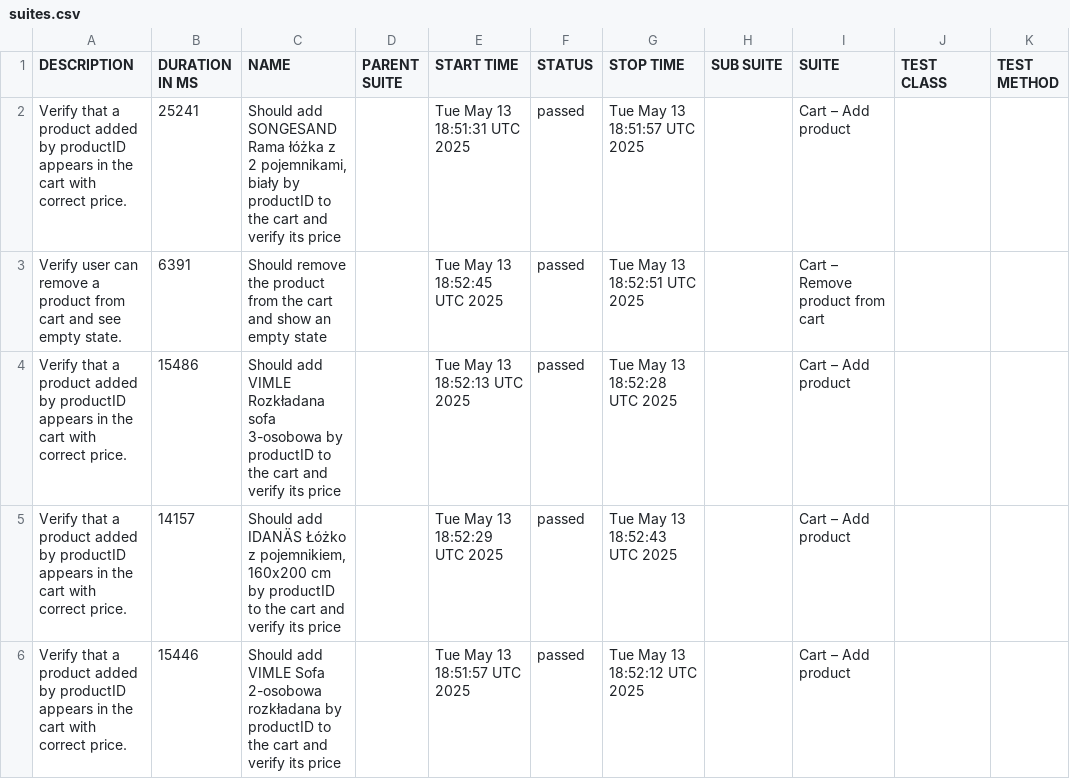
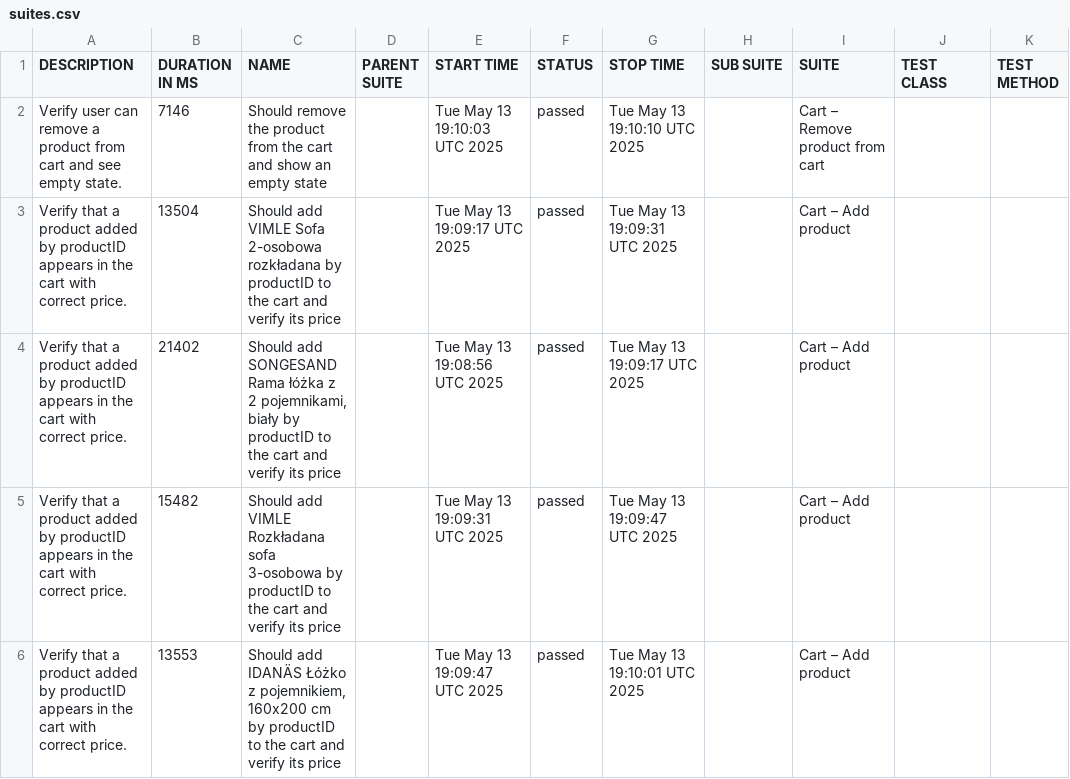
Before and after one commit to KonradMamla/ikea, a CSV file: data/suites.csv, drawn as a sheet.

```diff
--- a/data/suites.csv
+++ b/data/suites.csv
@@ -1,6 +1,6 @@
 "DESCRIPTION","DURATION IN MS","NAME","PARENT SUITE","START TIME","STATUS","STOP TIME","SUB SUITE","SUITE","TEST CLASS","TEST METHOD"
-"Verify that a product added by productID appears in the cart with correct price.","25241","Should add SONGESAND Rama łóżka z 2 pojemnikami, biały by productID to the cart and verify its price","","Tue May 13 18:51:31 UTC 2025","passed","Tue May 13 18:51:57 UTC 2025","","Cart – Add product","",""
-"Verify user can remove a product from cart and see empty state.","6391","Should remove the product from the cart and show an empty state","","Tue May 13 18:52:45 UTC 2025","passed","Tue May 13 18:52:51 UTC 2025","","Cart – Remove product from cart","",""
-"Verify that a product added by productID appears in the cart with correct price.","15486","Should add VIMLE Rozkładana sofa 3-osobowa by productID to the cart and verify its price","","Tue May 13 18:52:13 UTC 2025","passed","Tue May 13 18:52:28 UTC 2025","","Cart – Add product","",""
-"Verify that a product added by productID appears in the cart with correct price.","14157","Should add IDANÄS Łóżko z pojemnikiem, 160x200 cm by productID to the cart and verify its price","","Tue May 13 18:52:29 UTC 2025","passed","Tue May 13 18:52:43 UTC 2025","","Cart – Add product","",""
-"Verify that a product added by productID appears in the cart with correct price.","15446","Should add VIMLE Sofa 2-osobowa rozkładana by productID to the cart and verify its price","","Tue May 13 18:51:57 UTC 2025","passed","Tue May 13 18:52:12 UTC 2025","","Cart – Add product","",""
+"Verify user can remove a product from cart and see empty state.","7146","Should remove the product from the cart and show an empty state","","Tue May 13 19:10:03 UTC 2025","passed","Tue May 13 19:10:10 UTC 2025","","Cart – Remove product from cart","",""
+"Verify that a product added by productID appears in the cart with correct price.","13504","Should add VIMLE Sofa 2-osobowa rozkładana by productID to the cart and verify its price","","Tue May 13 19:09:17 UTC 2025","passed","Tue May 13 19:09:31 UTC 2025","","Cart – Add product","",""
+"Verify that a product added by productID appears in the cart with correct price.","21402","Should add SONGESAND Rama łóżka z 2 pojemnikami, biały by productID to the cart and verify its price","","Tue May 13 19:08:56 UTC 2025","passed","Tue May 13 19:09:17 UTC 2025","","Cart – Add product","",""
+"Verify that a product added by productID appears in the cart with correct price.","15482","Should add VIMLE Rozkładana sofa 3-osobowa by productID to the cart and verify its price","","Tue May 13 19:09:31 UTC 2025","passed","Tue May 13 19:09:47 UTC 2025","","Cart – Add product","",""
+"Verify that a product added by productID appears in the cart with correct price.","13553","Should add IDANÄS Łóżko z pojemnikiem, 160x200 cm by productID to the cart and verify its price","","Tue May 13 19:09:47 UTC 2025","passed","Tue May 13 19:10:01 UTC 2025","","Cart – Add product","",""
```
Also changed, not shown: 20 other files.
